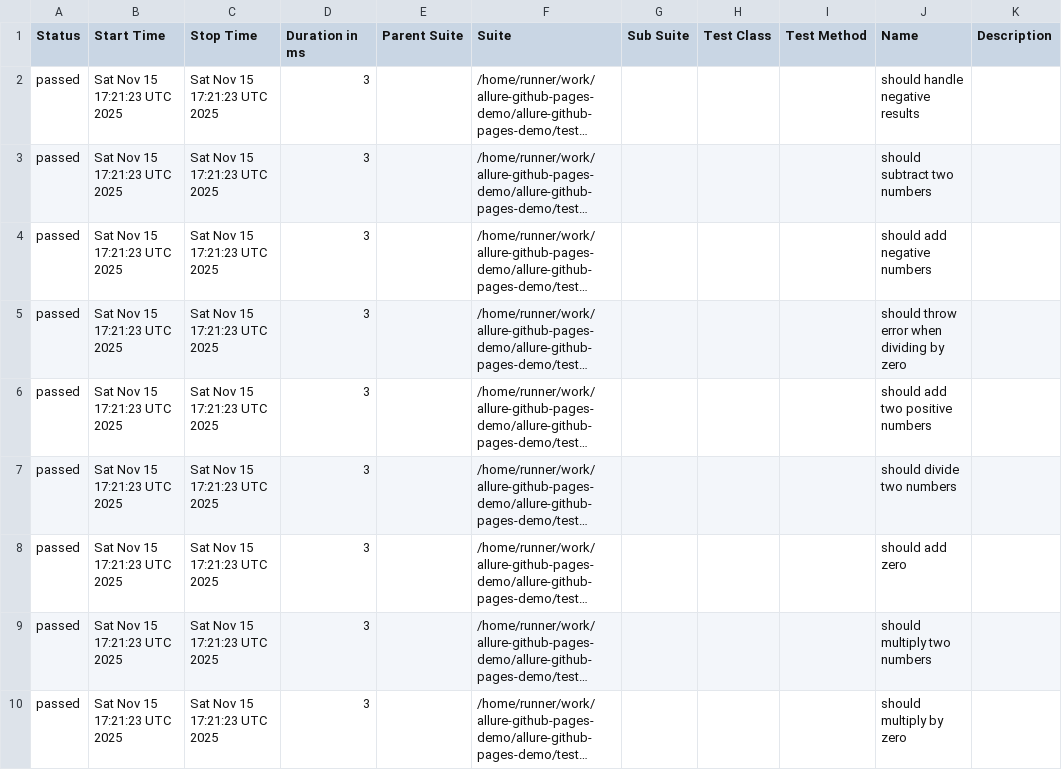
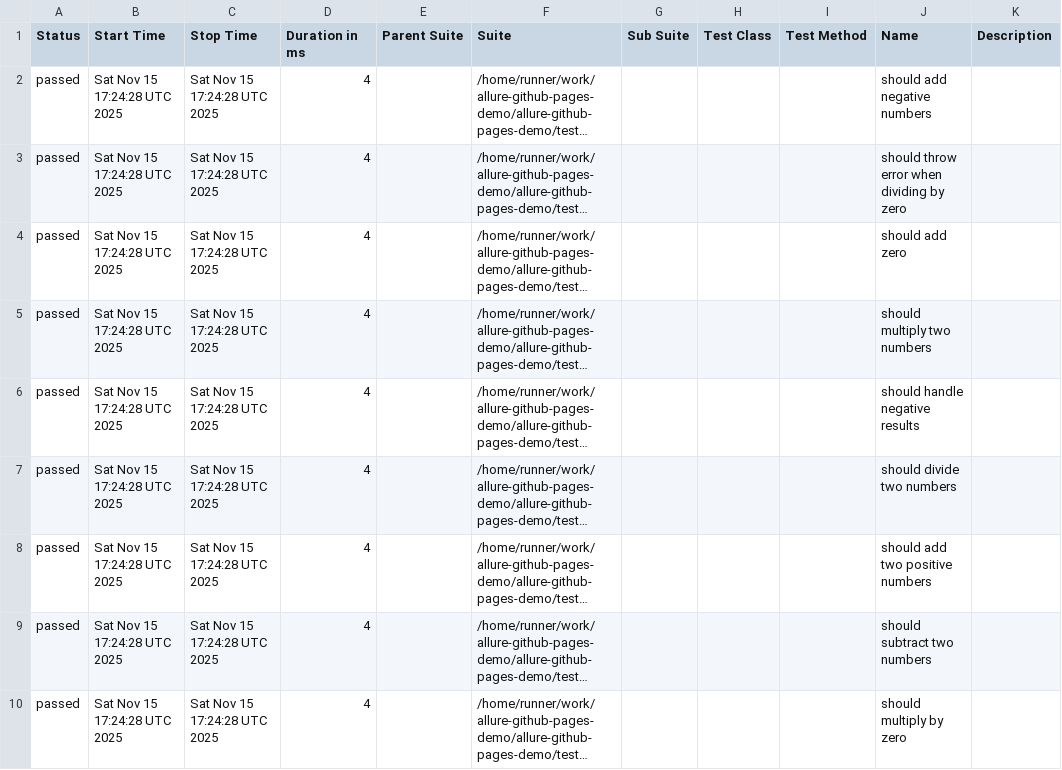
Before and after one commit to shigeyasushimamura/allure-github-pages-demo, a CSV file: latest/data/suites.csv, drawn as a sheet; long unchanged cells end in …; the diff names each change by its address in the sheet, - before the commit and + after, or states it on an @@ line.

```diff
--- a/latest/data/suites.csv
+++ b/latest/data/suites.csv
-B2:B10 (Start Time): Sat Nov 15 17:21:23 UTC 2025
+B2:B10 (Start Time): Sat Nov 15 17:24:28 UTC 2025
-C2:C10 (Stop Time): Sat Nov 15 17:21:23 UTC 2025
+C2:C10 (Stop Time): Sat Nov 15 17:24:28 UTC 2025
-D2:D10 (Duration in ms): 3
+D2:D10 (Duration in ms): 4
-J2 (Name): should handle negative results
+J2 (Name): should add negative numbers
-J3 (Name): should subtract two numbers
+J3 (Name): should throw error when dividing by zero
-J4 (Name): should add negative numbers
+J4 (Name): should add zero
-J5 (Name): should throw error when dividing by zero
+J5 (Name): should multiply two numbers
-J6 (Name): should add two positive numbers
+J6 (Name): should handle negative results
-J8 (Name): should add zero
+J8 (Name): should add two positive numbers
-J9 (Name): should multiply two numbers
+J9 (Name): should subtract two numbers
```
Also changed, not shown: 21 other files.
